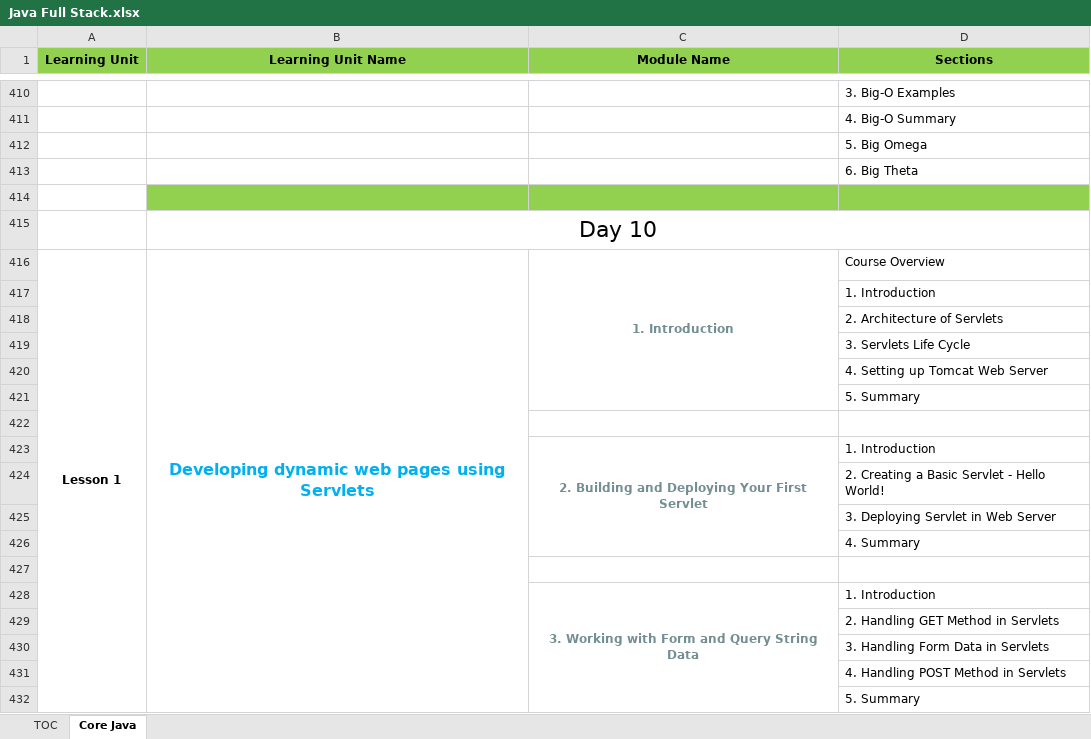
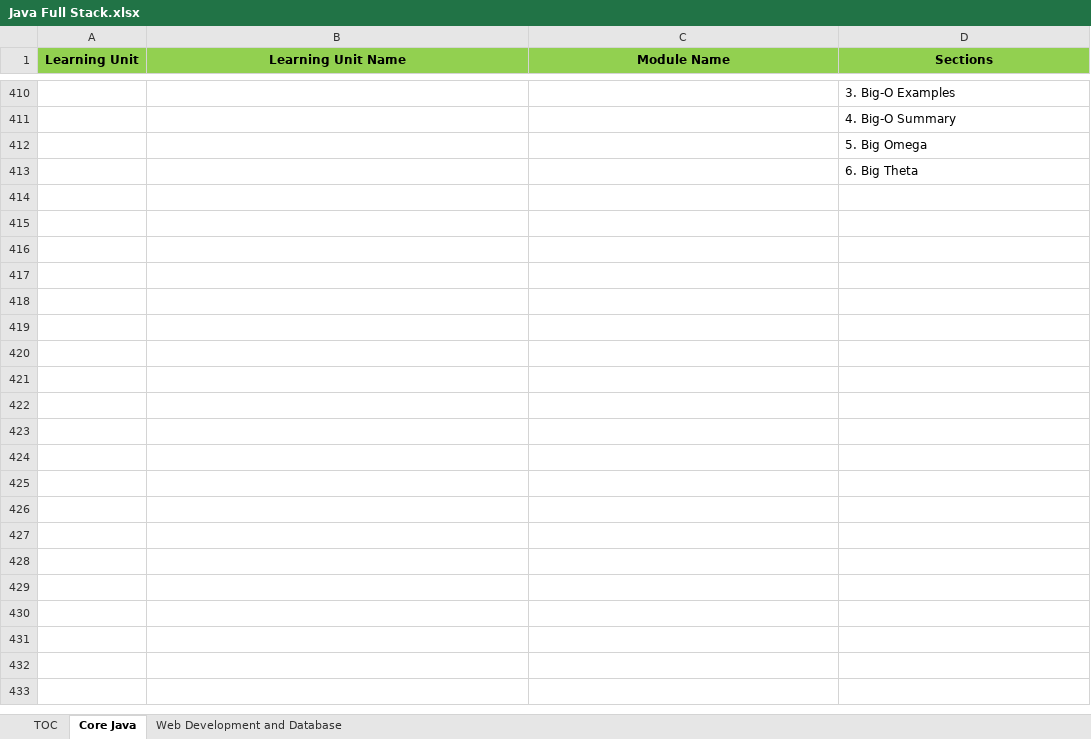
Before and after one commit to StevenJoseph19/DXC-FSD, an Excel workbook: TOC/Java Full Stack.xlsx, sheet Core Java, drawn as a sheet; only a part is shown, gaps mark what is left out; values as stored, in another font and other column widths than the file's, no borders; the diff covers the shown part only; the diff names each change by its address in the sheet, - before the commit and + after, or states it on an @@ line.

Commit message:
Added course materials

```diff
--- a/TOC/Java Full Stack.xlsx (sheet Core Java)
+++ b/TOC/Java Full Stack.xlsx (sheet Core Java)
+sheet tab: Web Development and Database
-row 414: (empty)
-row 415:  | Day 10
-row 416: Lesson 1 | Developing dynamic web pages using Servlets | 1. Introduction | Course Overview
-row 417:  |  |  | 1. Introduction
-row 418:  |  |  | 2. Architecture of Servlets
-row 419:  |  |  | 3. Servlets Life Cycle
-row 420:  |  |  | 4. Setting up Tomcat Web Server
-row 421:  |  |  | 5. Summary
-row 422: (empty)
-row 423:  |  | 2. Building and Deploying Your First Servlet | 1. Introduction
-row 424:  |  |  | 2. Creating a Basic Servlet - Hello World!
-row 425:  |  |  | 3. Deploying Servlet in Web Server
-row 426:  |  |  | 4. Summary
-row 427: (empty)
-row 428:  |  | 3. Working with Form and Query String Data | 1. Introduction
-row 429:  |  |  | 2. Handling GET Method in Servlets
-row 430:  |  |  | 3. Handling Form Data in Servlets
-row 431:  |  |  | 4. Handling POST Method in Servlets
-row 432:  |  |  | 5. Summary
```
Also changed, not shown: 41 removed rows and 1 edited cell elsewhere in this sheet, 34 other files.
